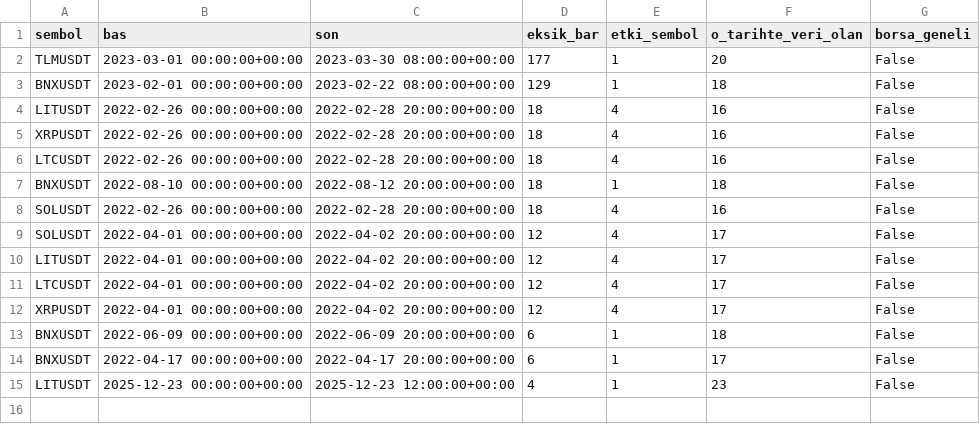
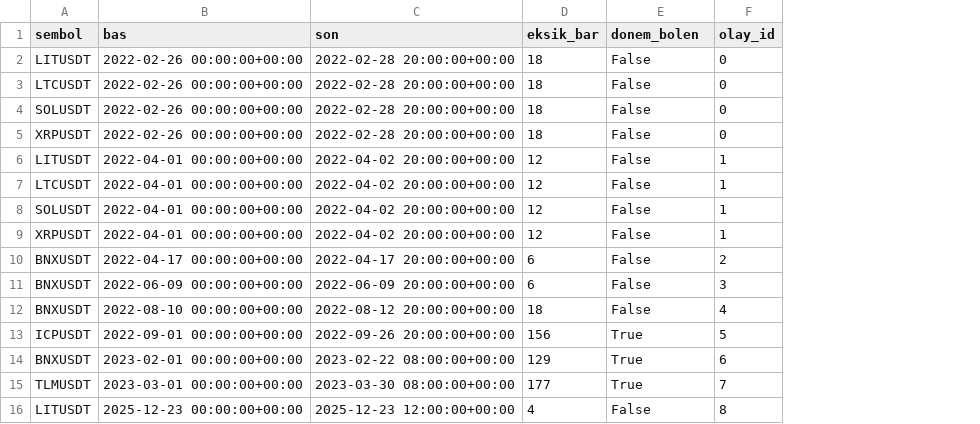
Before and after one commit to ewurr/short-scanner, a CSV file: analysis/00_veri_denetimi/bosluklar_ornek.csv, drawn as a sheet; removed rows and columns are numbered as before the commit, all else as after; the diff names each change by its address in the sheet, - before the commit and + after, or states it on an @@ line.

```diff
--- a/analysis/00_veri_denetimi/bosluklar_ornek.csv
+++ b/analysis/00_veri_denetimi/bosluklar_ornek.csv
-column E (etki_sembol), rows 4-5: 4 | 4; rows 10-15: 4 | 4 | 4 | 1 | 1 | 1
-column F (o_tarihte_veri_olan), rows 4-5: 16 | 16; rows 10-15: 17 | 17 | 17 | 18 | 17 | 23
+column F (olay_id), row 2: 0; rows 5-7: 0 | 1 | 1; row 9: 1; row 11: 3; row 14: 6; row 16: 8
-E1: borsa_geneli
+E1: donem_bolen
-row 2: TLMUSDT | 2023-03-01 00:00:00+00:00 | 2023-03-30 08:00:00+00:00 | 177 | 1 | 20 | False
-row 3: BNXUSDT | 2023-02-01 00:00:00+00:00 | 2023-02-22 08:00:00+00:00 | 129 | 1 | 18 | False
@@ row 6 moved to row 3: LTCUSDT @@
@@ row 8 moved to row 4: SOLUSDT @@
@@ row 9 moved to row 8: SOLUSDT @@
+row 10: BNXUSDT | 2022-04-17 00:00:00+00:00 | 2022-04-17 20:00:00+00:00 | 6 | False | 2
@@ row 7 moved to row 12: BNXUSDT @@
+row 13: ICPUSDT | 2022-09-01 00:00:00+00:00 | 2022-09-26 20:00:00+00:00 | 156 | True | 5
-B14 (bas): 2022-04-17 00:00:00+00:00
+B14 (bas): 2023-02-01 00:00:00+00:00
-C14 (son): 2022-04-17 20:00:00+00:00
+C14 (son): 2023-02-22 08:00:00+00:00
-D14 (eksik_bar): 6
+D14 (eksik_bar): 129
-E14 (donem_bolen): False
+E14 (donem_bolen): True
+row 15: TLMUSDT | 2023-03-01 00:00:00+00:00 | 2023-03-30 08:00:00+00:00 | 177 | True | 7
```
Also changed, not shown: analysis/00_veri_denetimi/bosluklar_tam.csv, analysis/00_veri_denetimi/butunluk_sicramalari_ornek.csv, 37 other files.
